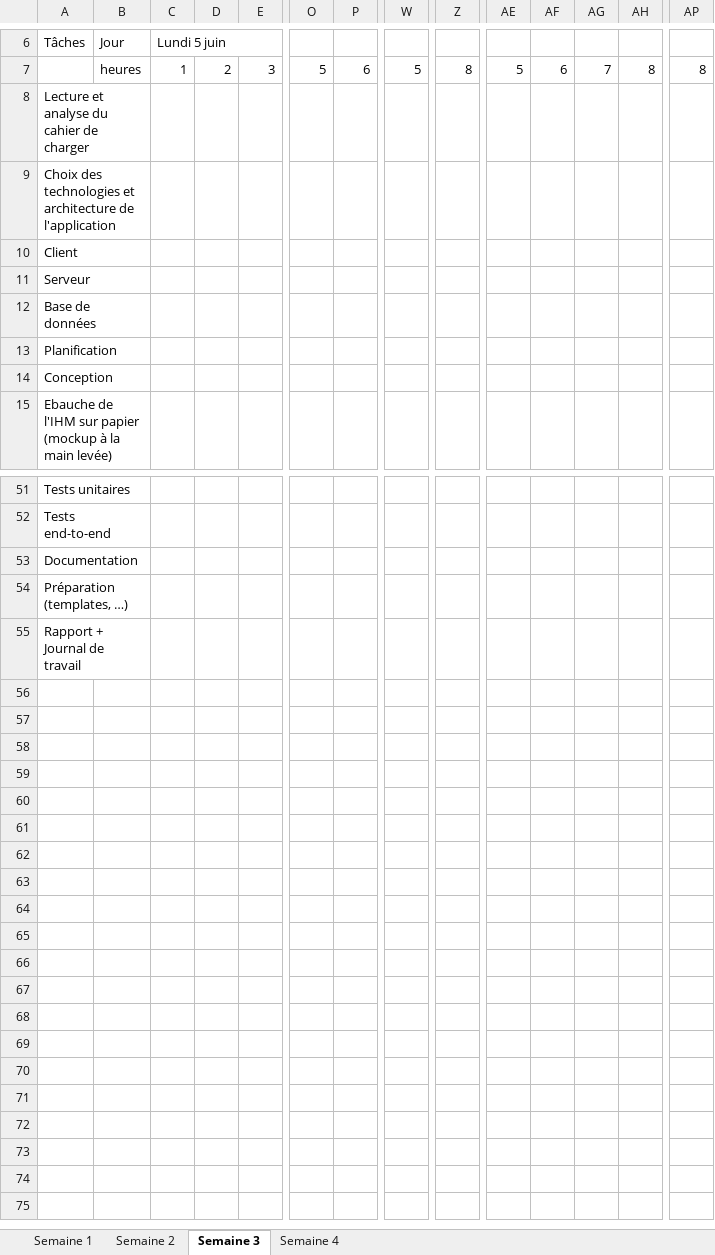
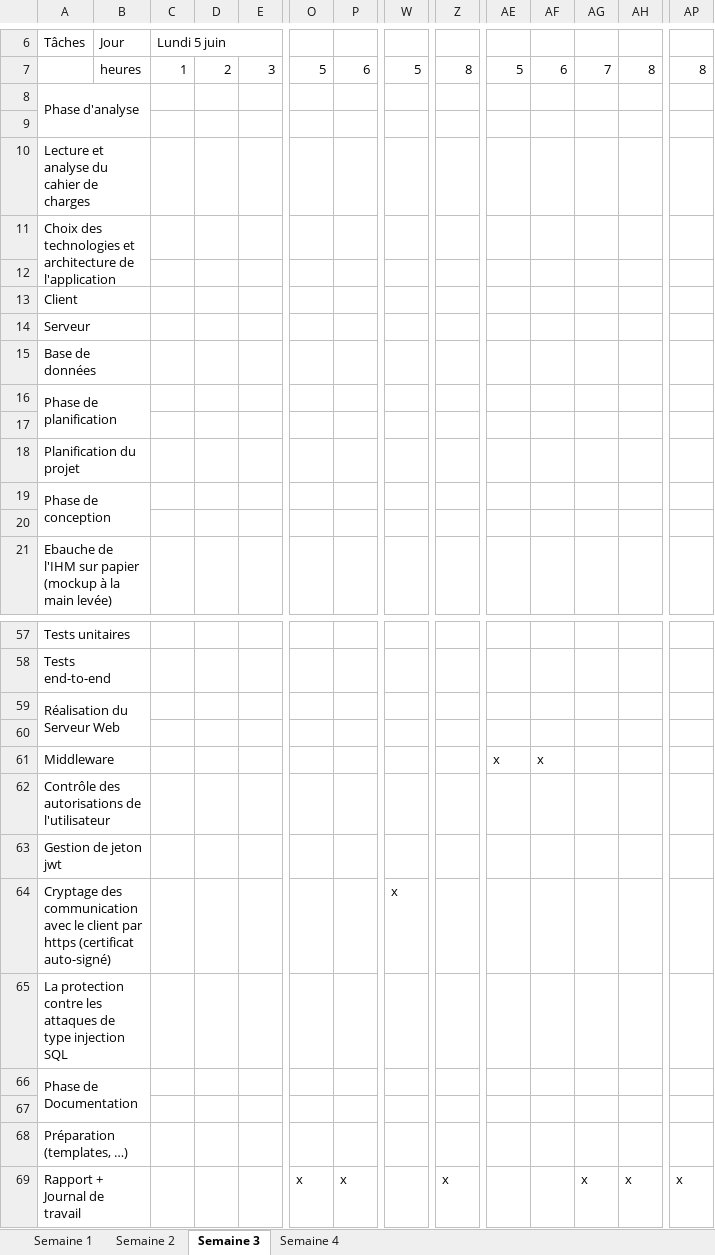
Before and after one commit to onuroktay/tpi-2017, an Excel workbook: documents/Dogan_Onur_AmazonReader_Planification_V2.xlsx, sheet Semaine 3, drawn as a sheet; only a part is shown, gaps mark what is left out; values as stored, in another font and other column widths than the file's, no cell formats; charts and pictures not drawn; removed rows and columns are numbered as before the commit, all else as after; rows hold the shown columns only; the diff covers the shown part only; the diff names each change by its address in the sheet, - before the commit and + after, or states it on an @@ line.

```diff
--- a/documents/Dogan_Onur_AmazonReader_Planification_V2.xlsx (sheet Semaine 3)
+++ b/documents/Dogan_Onur_AmazonReader_Planification_V2.xlsx (sheet Semaine 3)
-A8 (Tâches): Lecture et analyse du cahier de charger
+A8 (Tâches): Phase d'analyse
+row 9: (empty)
+row 10: Lecture et analyse du cahier de charges
+row 12: (empty)
-A16 (Tâches): Planification
+A16 (Tâches): Phase de planification
+row 17: (empty)
-A18 (Tâches): Conception
+A18 (Tâches): Planification du projet
+row 19: Phase de conception
+row 20: (empty)
-A59 (Tâches): Documentation
+A59 (Tâches): Réalisation du Serveur Web
+row 60: (empty)
+row 61: Middleware |  |  |  |  |  |  |  |  | x | x
@@ row 39 moved to row 62: Contrôle des autorisations de l'utilisat… @@
@@ row 40 moved to row 63: Gestion de jeton jwt @@
+row 64: Cryptage des communication avec le client par https (certificat auto-signé) |  |  |  |  |  |  | x
@@ row 42 moved to row 65: La protection contre les attaques de typ… @@
+row 66: Phase de Documentation
+row 67: (empty)
-row 55: Rapport + Journal de travail
+row 69: Rapport + Journal de travail |  |  |  |  | x | x |  | x |  |  | x | x | x
```
Also changed, not shown: 8 added rows, 5 removed rows, 9 edited cells and merged cells elsewhere in this sheet, sheet Semaine 2, sheet Semaine 1, sheet Semaine 4, cell formats, charts or pictures, documents/Dogan_Onur_AmazonReader_Planification_V1.xlsx, 4 other files.
